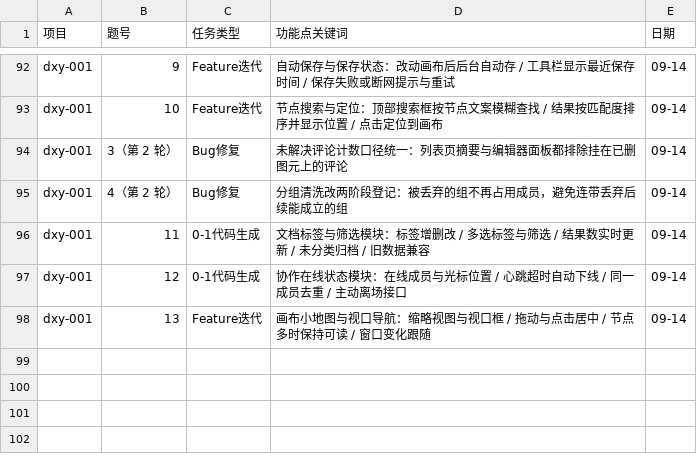
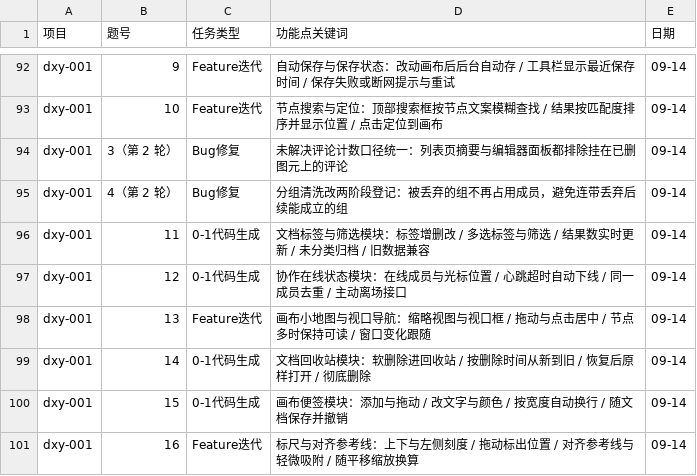
Before and after one commit to blackzero007/benzhi-public-data, a TSV file: 项目描述/_索引.tsv, drawn as a sheet; only a part is shown, gaps mark what is left out; the diff names each change by its address in the sheet, - before the commit and + after, or states it on an @@ line.

```diff
--- a/项目描述/_索引.tsv
+++ b/项目描述/_索引.tsv
+row 99: dxy-001 | 14 | 0-1代码生成 | 文档回收站模块：软删除进回收站 / 按删除时间从新到旧 / 恢复后原样打开 / 彻底删除 | 09-14
+row 100: dxy-001 | 15 | 0-1代码生成 | 画布便签模块：添加与拖动 / 改文字与颜色 / 按宽度自动换行 / 随文档保存并撤销 | 09-14
+row 101: dxy-001 | 16 | Feature迭代 | 标尺与对齐参考线：上下与左侧刻度 / 拖动标出位置 / 对齐参考线与轻微吸附 / 随平移缩放换算 | 09-14
```
Also changed, not shown: 1 other file.
